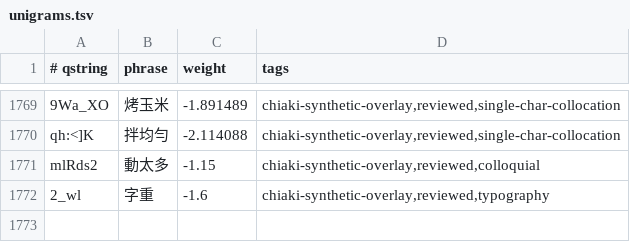
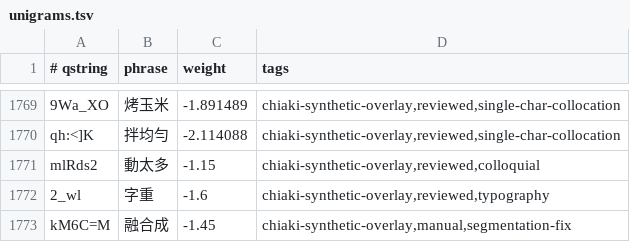
Before and after one commit to akira02/Chiaki-KeyKey-Lexicon, a TSV file: sources/chiaki-synthetic-overlay/unigrams.tsv, drawn as a sheet; only a part is shown, gaps mark what is left out; the diff names each change by its address in the sheet, - before the commit and + after, or states it on an @@ line.

Commit message:
feat: update web-overlay

```diff
--- a/sources/chiaki-synthetic-overlay/unigrams.tsv
+++ b/sources/chiaki-synthetic-overlay/unigrams.tsv
+row 1773: kM6C=M | 融合成 | -1.45 | chiaki-synthetic-overlay,manual,segmentation-fix
```
Also changed, not shown: 8 other files.
